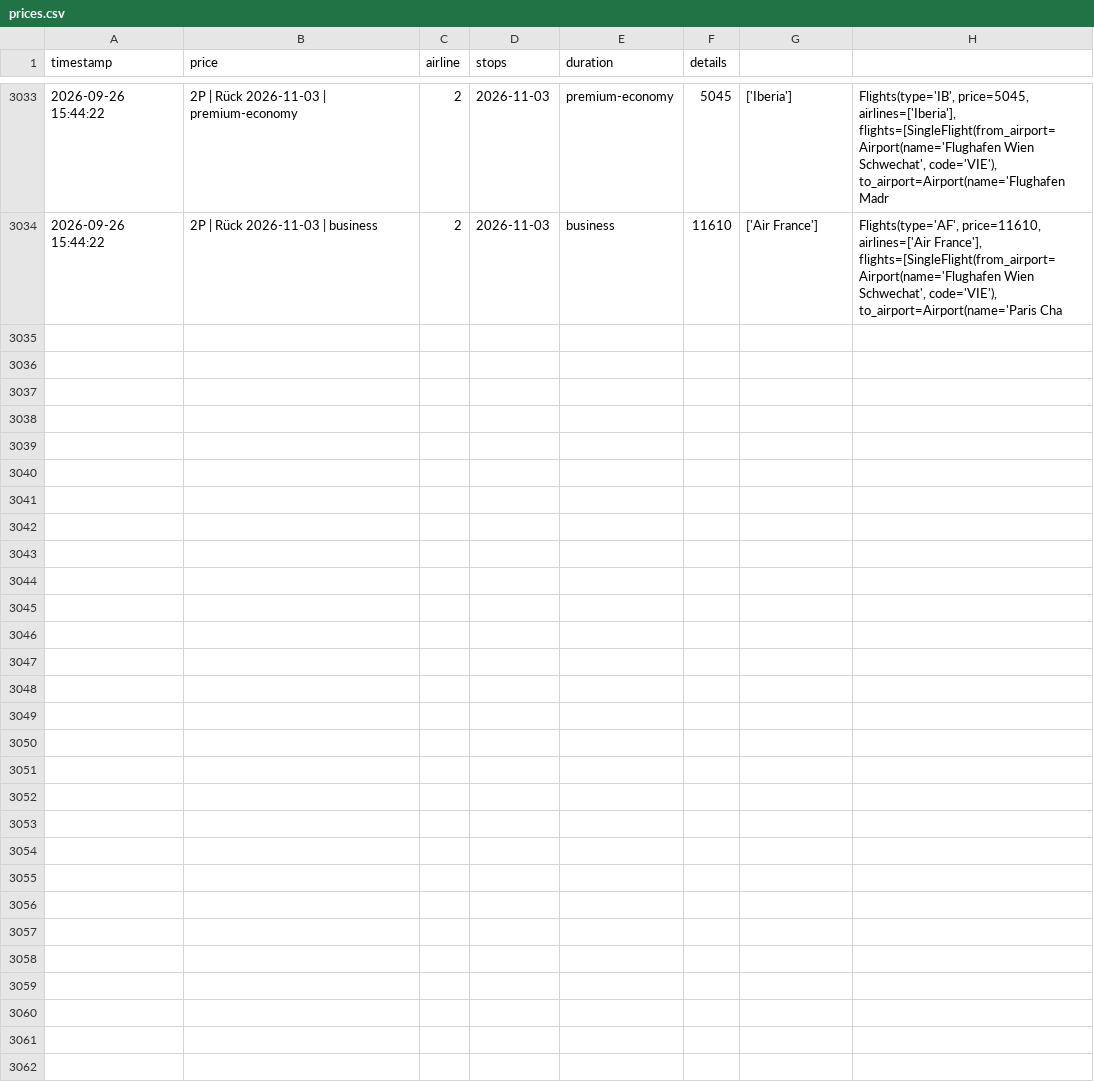
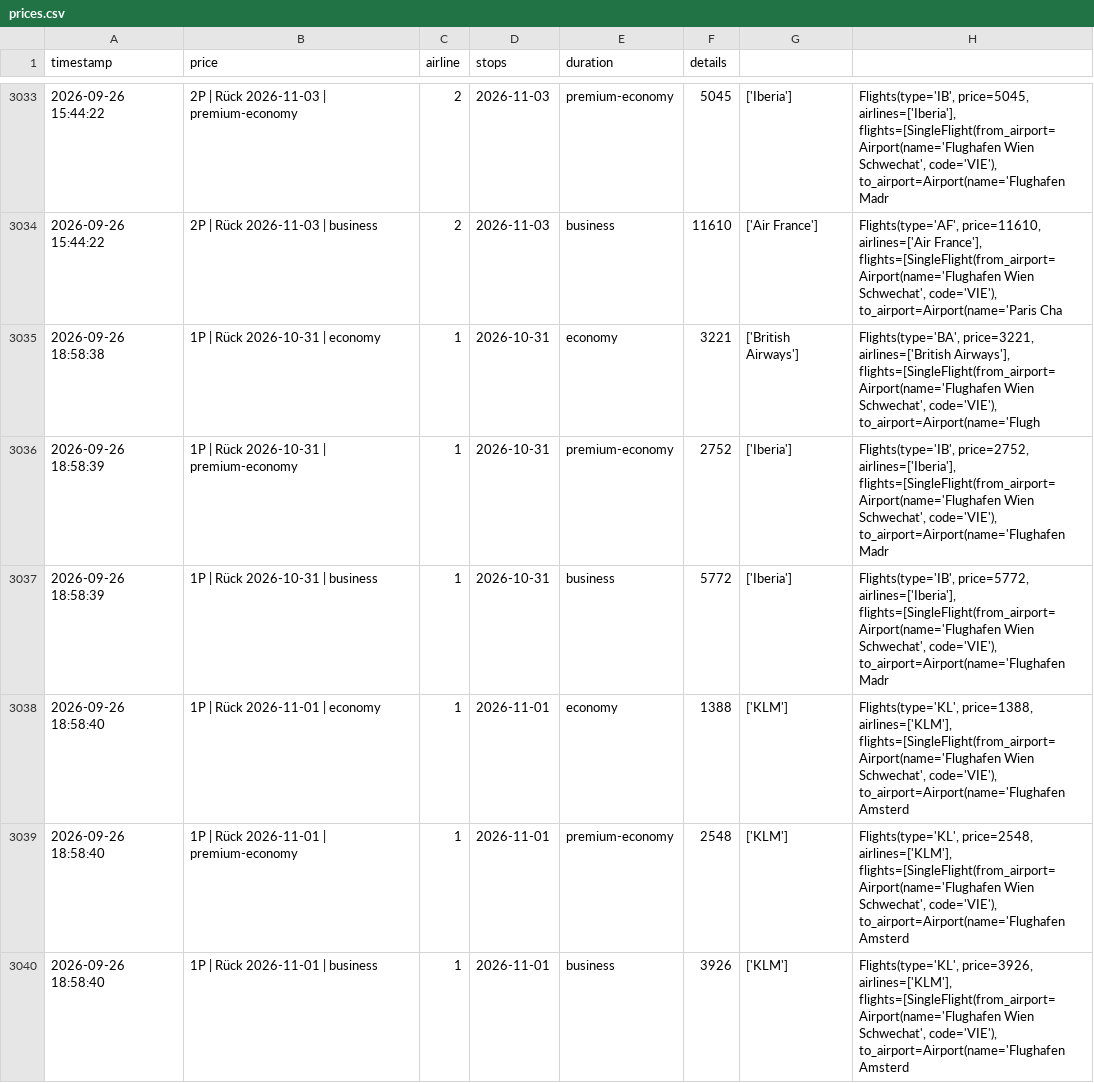
Before and after one commit to rauchenp/Vie-Rio-tracker, a CSV file: prices.csv, drawn as a sheet; only a part is shown, gaps mark what is left out; the diff covers the shown part only; the diff names each change by its address in the sheet, - before the commit and + after, or states it on an @@ line.

```diff
--- a/prices.csv
+++ b/prices.csv
+row 3035: 2026-09-26 18:58:38 | 1P | Rück 2026-10-31 | economy | 1 | 2026-10-31 | economy | 3221 | ['British Airways'] | Flights(type='BA', price=3221, airlines=['British Airways'], flights=[SingleFlight(from_airport=Airport(name='Flughafen Wien Schwechat', code='VIE'), to_airport=Airport(name='Flugh
+row 3036: 2026-09-26 18:58:39 | 1P | Rück 2026-10-31 | premium-economy | 1 | 2026-10-31 | premium-economy | 2752 | ['Iberia'] | Flights(type='IB', price=2752, airlines=['Iberia'], flights=[SingleFlight(from_airport=Airport(name='Flughafen Wien Schwechat', code='VIE'), to_airport=Airport(name='Flughafen Madr
+row 3037: 2026-09-26 18:58:39 | 1P | Rück 2026-10-31 | business | 1 | 2026-10-31 | business | 5772 | ['Iberia'] | Flights(type='IB', price=5772, airlines=['Iberia'], flights=[SingleFlight(from_airport=Airport(name='Flughafen Wien Schwechat', code='VIE'), to_airport=Airport(name='Flughafen Madr
+row 3038: 2026-09-26 18:58:40 | 1P | Rück 2026-11-01 | economy | 1 | 2026-11-01 | economy | 1388 | ['KLM'] | Flights(type='KL', price=1388, airlines=['KLM'], flights=[SingleFlight(from_airport=Airport(name='Flughafen Wien Schwechat', code='VIE'), to_airport=Airport(name='Flughafen Amsterd
+row 3039: 2026-09-26 18:58:40 | 1P | Rück 2026-11-01 | premium-economy | 1 | 2026-11-01 | premium-economy | 2548 | ['KLM'] | Flights(type='KL', price=2548, airlines=['KLM'], flights=[SingleFlight(from_airport=Airport(name='Flughafen Wien Schwechat', code='VIE'), to_airport=Airport(name='Flughafen Amsterd
+row 3040: 2026-09-26 18:58:40 | 1P | Rück 2026-11-01 | business | 1 | 2026-11-01 | business | 3926 | ['KLM'] | Flights(type='KL', price=3926, airlines=['KLM'], flights=[SingleFlight(from_airport=Airport(name='Flughafen Wien Schwechat', code='VIE'), to_airport=Airport(name='Flughafen Amsterd
```
Also changed, not shown: 6 added rows elsewhere in this file.
